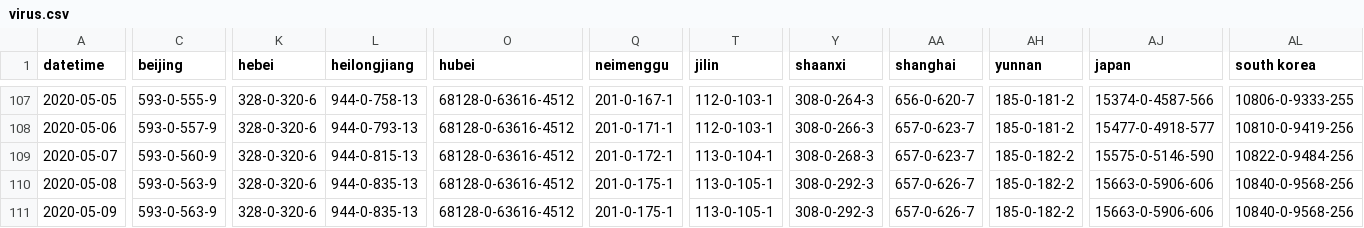
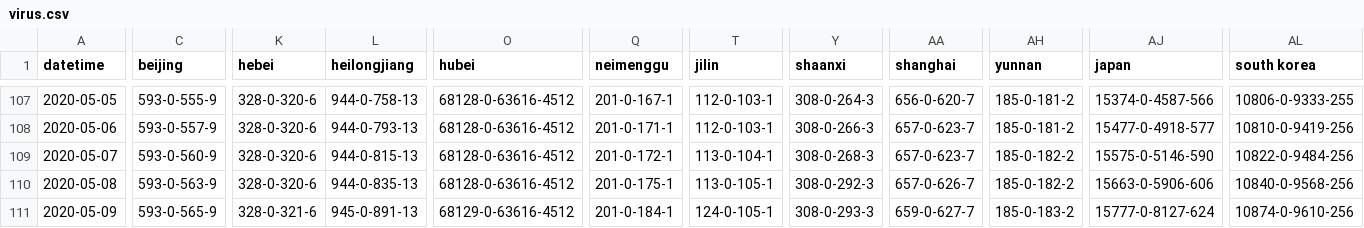
Before and after one commit to odaiwai/2020_SARS2-CoV_COVID19, a CSV file: HGIS_UW_data/virus.csv, drawn as a sheet; only a part is shown, gaps mark what is left out; the diff covers the shown part only; the diff names each change by its address in the sheet, - before the commit and + after, or states it on an @@ line.

Commit message:
Added HGIS data on 2020-05-10 16:05:52

```diff
--- a/HGIS_UW_data/virus.csv
+++ b/HGIS_UW_data/virus.csv
-C111 (beijing): 593-0-563-9
+C111 (beijing): 593-0-565-9
-K111 (hebei): 328-0-320-6
+K111 (hebei): 328-0-321-6
-L111 (heilongjiang): 944-0-835-13
+L111 (heilongjiang): 945-0-891-13
-O111 (hubei): 68128-0-63616-4512
+O111 (hubei): 68129-0-63616-4512
-Q111 (neimenggu): 201-0-175-1
+Q111 (neimenggu): 201-0-184-1
-T111 (jilin): 113-0-105-1
+T111 (jilin): 124-0-105-1
-Y111 (shaanxi): 308-0-292-3
+Y111 (shaanxi): 308-0-293-3
-AA111 (shanghai): 657-0-626-7
+AA111 (shanghai): 659-0-627-7
-AH111 (yunnan): 185-0-182-2
+AH111 (yunnan): 185-0-183-2
-AJ111 (japan): 15663-0-5906-606
+AJ111 (japan): 15777-0-8127-624
-AL111 (south korea): 10840-0-9568-256
+AL111 (south korea): 10874-0-9610-256
```
Also changed, not shown: 44 edited cells elsewhere in this file.
